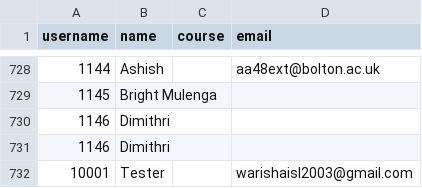
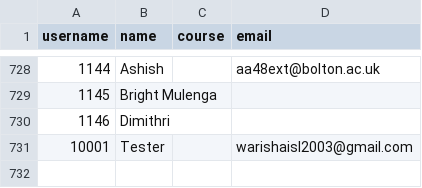
Before and after one commit to lemoninabag/winc-elections, a CSV file: student_data.csv, drawn as a sheet; only a part is shown, gaps mark what is left out; the diff names each change by its address in the sheet, - before the commit and + after, or states it on an @@ line.

Commit message:
Changes to csv

```diff
--- a/student_data.csv
+++ b/student_data.csv
-row 730: 1146 | Dimithri
```
